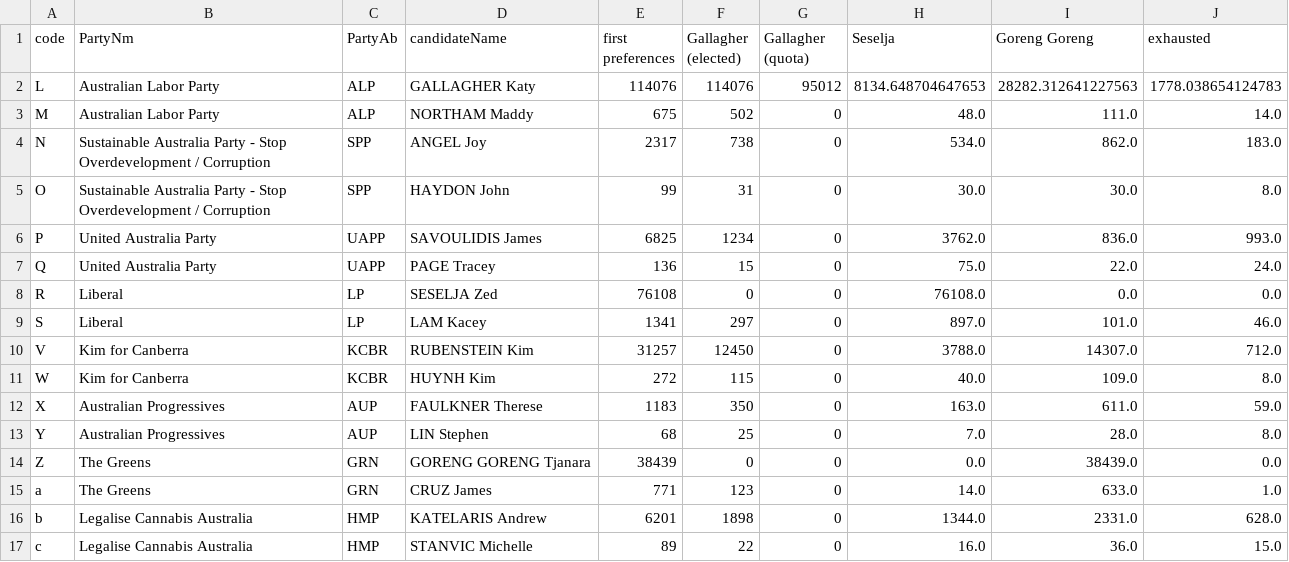
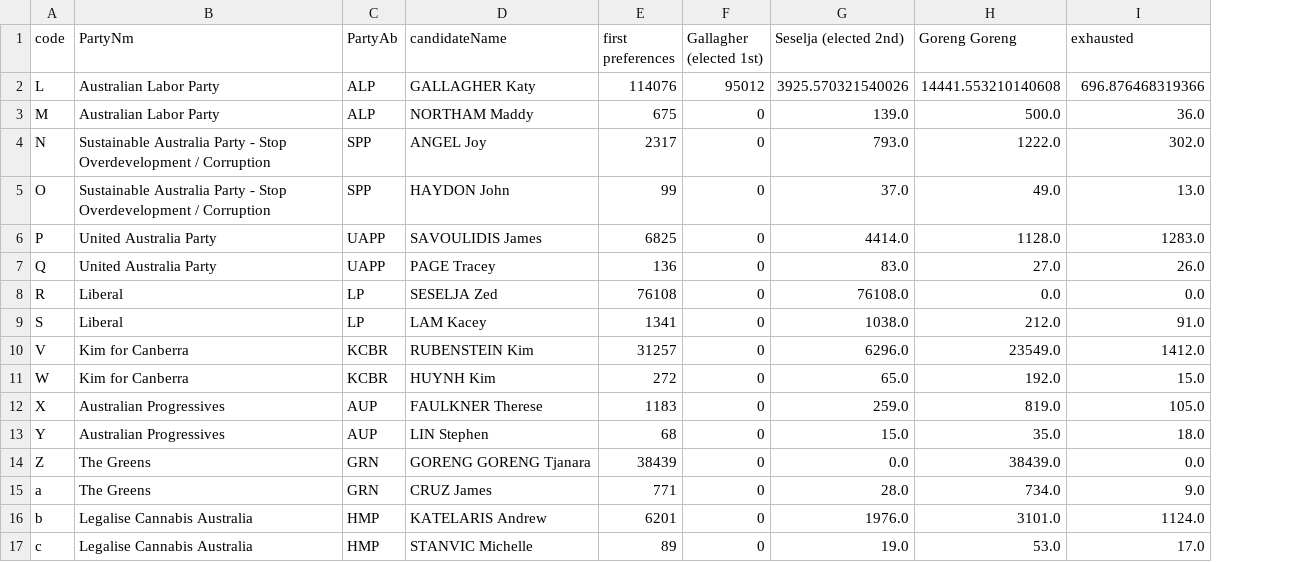
Before and after one commit to MarkusMannheim/act-senate, a CSV file: data/2022_results_nocock.csv, drawn as a sheet; only a part is shown; removed rows and columns are numbered as before the commit, all else as after; the diff covers the shown part only; the diff names each change by its address in the sheet, - before the commit and + after, or states it on an @@ line.

```diff
--- a/data/2022_results_nocock.csv
+++ b/data/2022_results_nocock.csv
-column F (Gallagher (elected)), rows 2-17: 114076 | 502 | 738 | 31 | 1234 | 15 | 0 | 297 | 12450 | 115 | 350 | 25 | 0 | 123 | 1898 | 22
-column H (Seselja), rows 2-17: 8134.648704647653 | 48.0 | 534.0 | 30.0 | 3762.0 | 75.0 | 76108.0 | 897.0 | 3788.0 | 40.0 | 163.0 | 7.0 | 0.0 | 14.0 | 1344.0 | 16.0
+column G (Seselja (elected 2nd)), rows 2-17: 3925.570321540026 | 139.0 | 793.0 | 37.0 | 4414.0 | 83.0 | 76108.0 | 1038.0 | 6296.0 | 65.0 | 259.0 | 15.0 | 0.0 | 28.0 | 1976.0 | 19.0
-F1: Gallagher (quota)
+F1: Gallagher (elected 1st)
-H2 (Goreng Goreng): 28282.312641227563
+H2 (Goreng Goreng): 14441.553210140608
-I2 (exhausted): 1778.038654124783
+I2 (exhausted): 696.876468319366
-H3 (Goreng Goreng): 111.0
+H3 (Goreng Goreng): 500.0
-I3 (exhausted): 14.0
+I3 (exhausted): 36.0
-H4 (Goreng Goreng): 862.0
+H4 (Goreng Goreng): 1222.0
-I4 (exhausted): 183.0
+I4 (exhausted): 302.0
-H5 (Goreng Goreng): 30.0
+H5 (Goreng Goreng): 49.0
-I5 (exhausted): 8.0
+I5 (exhausted): 13.0
-H6 (Goreng Goreng): 836.0
+H6 (Goreng Goreng): 1128.0
-I6 (exhausted): 993.0
+I6 (exhausted): 1283.0
-H7 (Goreng Goreng): 22.0
+H7 (Goreng Goreng): 27.0
-I7 (exhausted): 24.0
+I7 (exhausted): 26.0
-H9 (Goreng Goreng): 101.0
+H9 (Goreng Goreng): 212.0
-I9 (exhausted): 46.0
+I9 (exhausted): 91.0
-H10 (Goreng Goreng): 14307.0
+H10 (Goreng Goreng): 23549.0
-I10 (exhausted): 712.0
+I10 (exhausted): 1412.0
-H11 (Goreng Goreng): 109.0
+H11 (Goreng Goreng): 192.0
-I11 (exhausted): 8.0
+I11 (exhausted): 15.0
-H12 (Goreng Goreng): 611.0
+H12 (Goreng Goreng): 819.0
-I12 (exhausted): 59.0
+I12 (exhausted): 105.0
-H13 (Goreng Goreng): 28.0
+H13 (Goreng Goreng): 35.0
-I13 (exhausted): 8.0
+I13 (exhausted): 18.0
-H15 (Goreng Goreng): 633.0
+H15 (Goreng Goreng): 734.0
-I15 (exhausted): 1.0
+I15 (exhausted): 9.0
-H16 (Goreng Goreng): 2331.0
+H16 (Goreng Goreng): 3101.0
-I16 (exhausted): 628.0
+I16 (exhausted): 1124.0
-H17 (Goreng Goreng): 36.0
+H17 (Goreng Goreng): 53.0
-I17 (exhausted): 15.0
+I17 (exhausted): 17.0
```
Also changed, not shown: 9 edited cells elsewhere in this file, data/2022_results_nocock_pc.csv, 5 other files.
